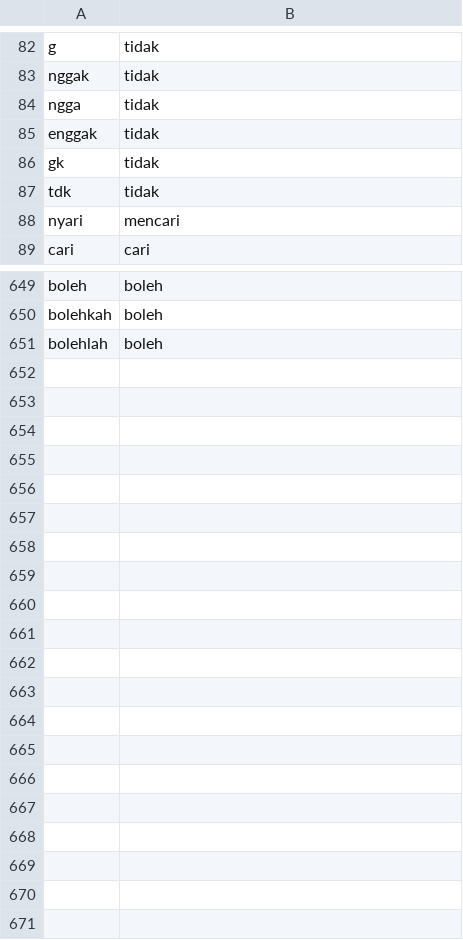
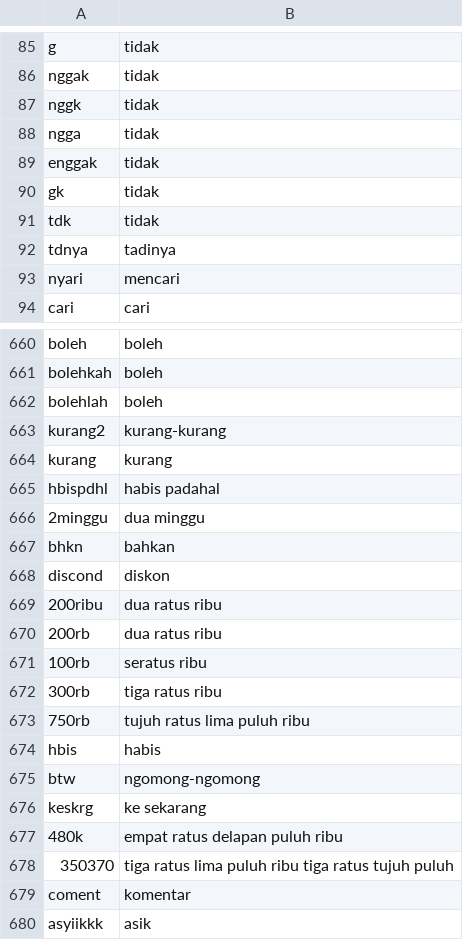
Before and after one commit to FarrelAD/Simple-TikTok-Post-Text-Mining, a CSV file: data/dictionary/custom_dictionary.csv, drawn as a sheet; only a part is shown, gaps mark what is left out; the diff covers the shown part only.

Commit message:
update unique csv custom dictionary

```diff
--- a/data/dictionary/custom_dictionary.csv
+++ b/data/dictionary/custom_dictionary.csv
@@ -83,2 +86,3 @@ g,tidak
 nggak,tidak
+nggk,tidak
 ngga,tidak
@@ -87,2 +91,3 @@ gk,tidak
 tdk,tidak
+tdnya,tadinya
 nyari,mencari
@@ -651 +662,19 @@ bolehkah,boleh
 bolehlah,boleh
+kurang2,kurang-kurang
+kurang,kurang
+hbispdhl,habis padahal
+2minggu,dua minggu
+bhkn,bahkan
+discond,diskon
+200ribu,dua ratus ribu
+200rb,dua ratus ribu
+100rb,seratus ribu
+300rb,tiga ratus ribu
+750rb,tujuh ratus lima puluh ribu
+hbis,habis
+btw,ngomong-ngomong
+keskrg,ke sekarang
+480k,empat ratus delapan puluh ribu
+350370,tiga ratus lima puluh ribu tiga ratus tujuh puluh
+coment,komentar
+asyiikkk,asik
```
Also changed, not shown: 9 added rows and 1 edited cell elsewhere in this file.
